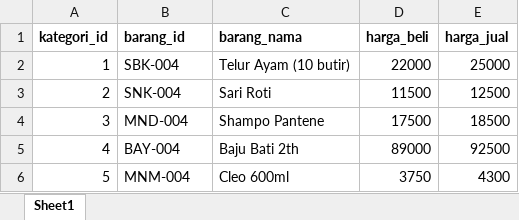
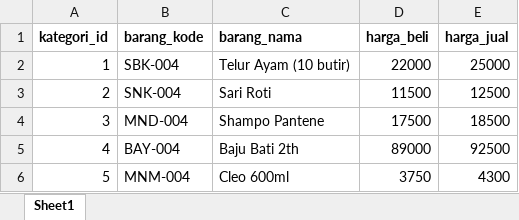
Before and after one commit to M-Dicky-Hanun-P/PWL_POS, an Excel workbook: public/template_barang.xlsx, sheet Sheet1, drawn as a sheet; values as stored, in another font and other column widths than the file's, no borders; the diff names each change by its address in the sheet, - before the commit and + after, or states it on an @@ line.

```diff
--- a/public/template_barang.xlsx (sheet Sheet1)
+++ b/public/template_barang.xlsx (sheet Sheet1)
-B1: barang_id
+B1: barang_kode
```
Also changed, not shown: 5 other files.
